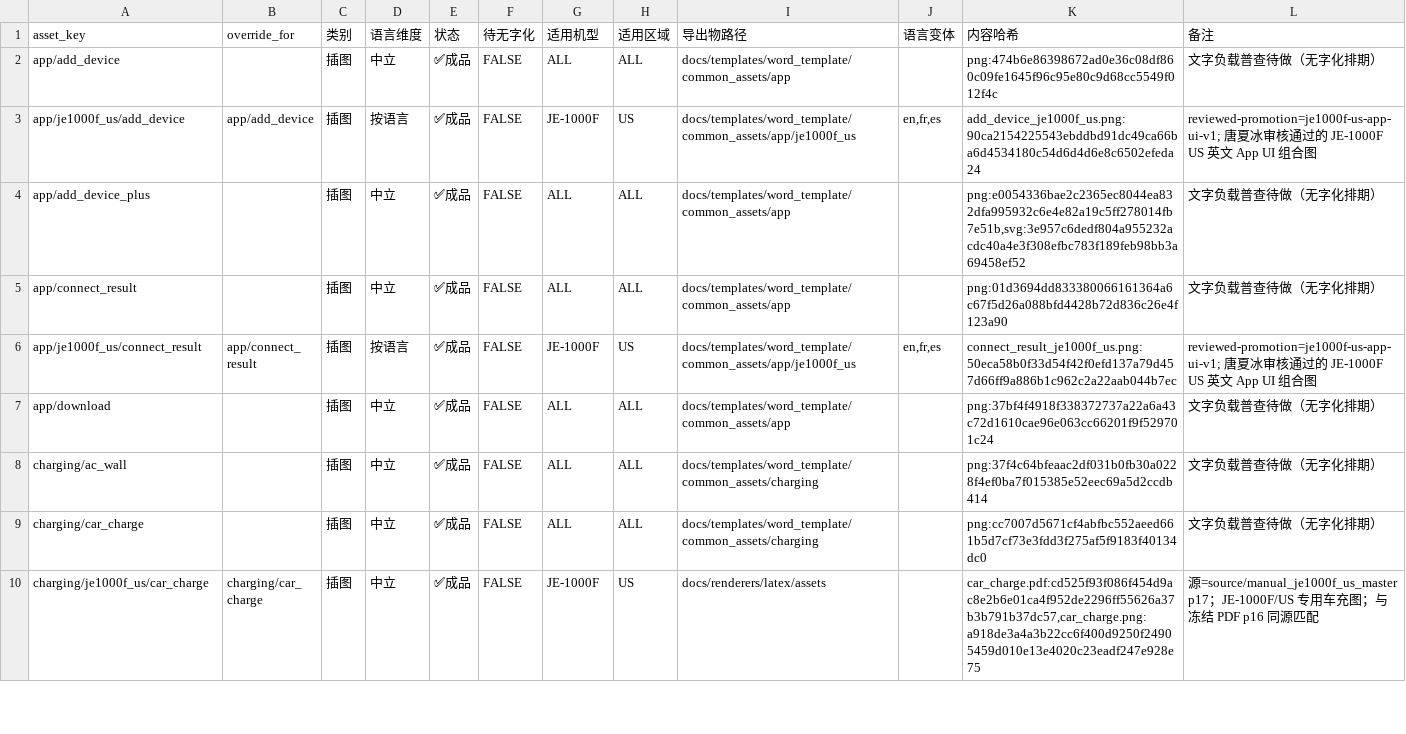
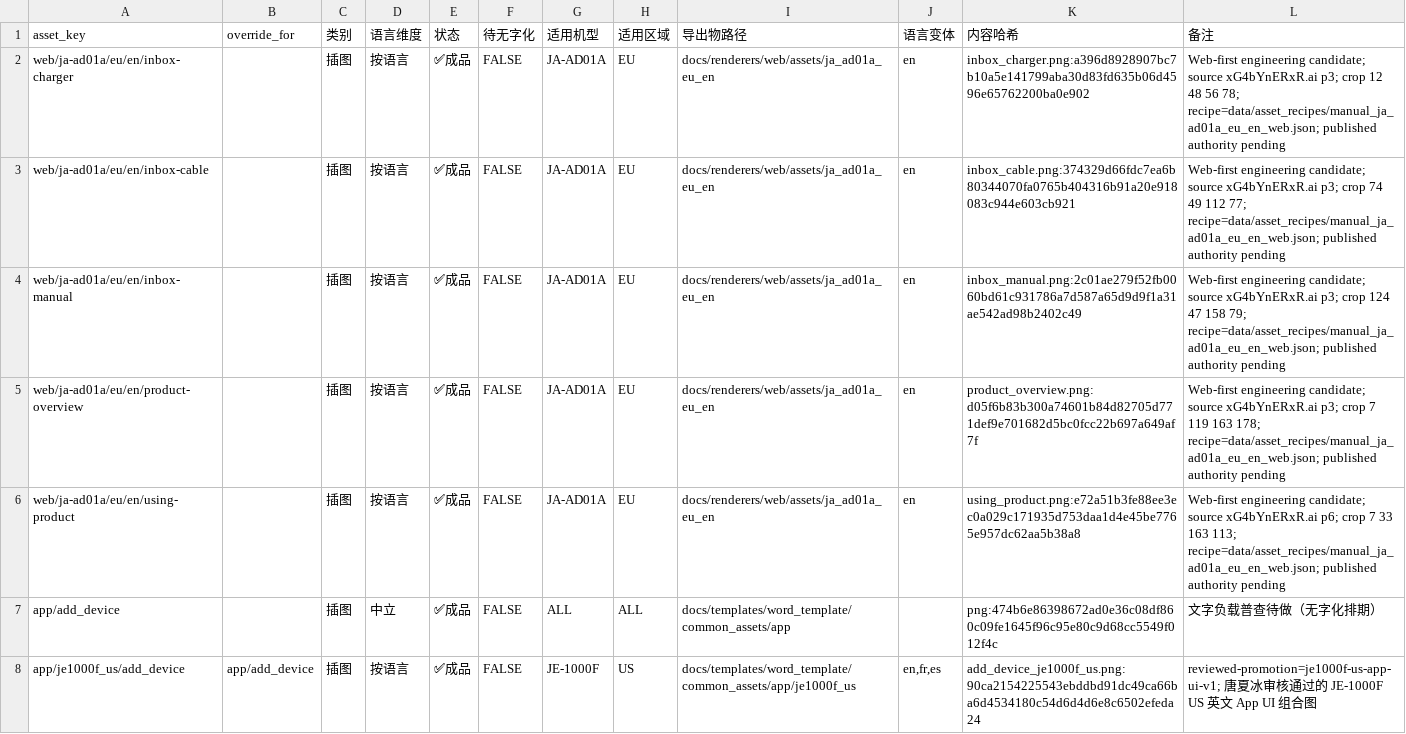
Before and after one commit to Bingboom/auto-manual, a CSV file: data/asset_registry.csv, drawn as a sheet; only a part is shown; the shorter side is filled out with more unchanged rows; the diff names each change by its address in the sheet, - before the commit and + after, or states it on an @@ line.

Commit message:
feat(web): add JA-AD01A EU English manual

```diff
--- a/data/asset_registry.csv
+++ b/data/asset_registry.csv
+row 2: web/ja-ad01a/eu/en/inbox-charger |  | 插图 | 按语言 | ✅成品 | FALSE | JA-AD01A | EU | docs/renderers/web/assets/ja_ad01a_eu_en | en | inbox_charger.png:a396d8928907bc7b10a5e141799aba30d83fd635b06d4596e65762200ba0e902 | Web-first engineering candidate; source xG4bYnERxR.ai p3; crop 12 48 56 78; recipe=data/asset_recipes/manual_ja_ad01a_eu_en_web.json; published authority pending
+row 3: web/ja-ad01a/eu/en/inbox-cable |  | 插图 | 按语言 | ✅成品 | FALSE | JA-AD01A | EU | docs/renderers/web/assets/ja_ad01a_eu_en | en | inbox_cable.png:374329d66fdc7ea6b80344070fa0765b404316b91a20e918083c944e603cb921 | Web-first engineering candidate; source xG4bYnERxR.ai p3; crop 74 49 112 77; recipe=data/asset_recipes/manual_ja_ad01a_eu_en_web.json; published authority pending
+row 4: web/ja-ad01a/eu/en/inbox-manual |  | 插图 | 按语言 | ✅成品 | FALSE | JA-AD01A | EU | docs/renderers/web/assets/ja_ad01a_eu_en | en | inbox_manual.png:2c01ae279f52fb0060bd61c931786a7d587a65d9d9f1a31ae542ad98b2402c49 | Web-first engineering candidate; source xG4bYnERxR.ai p3; crop 124 47 158 79; recipe=data/asset_recipes/manual_ja_ad01a_eu_en_web.json; published authority pending
+row 5: web/ja-ad01a/eu/en/product-overview |  | 插图 | 按语言 | ✅成品 | FALSE | JA-AD01A | EU | docs/renderers/web/assets/ja_ad01a_eu_en | en | product_overview.png:d05f6b83b300a74601b84d82705d771def9e701682d5bc0fcc22b697a649af7f | Web-first engineering candidate; source xG4bYnERxR.ai p3; crop 7 119 163 178; recipe=data/asset_recipes/manual_ja_ad01a_eu_en_web.json; published authority pending
+row 6: web/ja-ad01a/eu/en/using-product |  | 插图 | 按语言 | ✅成品 | FALSE | JA-AD01A | EU | docs/renderers/web/assets/ja_ad01a_eu_en | en | using_product.png:e72a51b3fe88ee3ec0a029c171935d753daa1d4e45be7765e957dc62aa5b38a8 | Web-first engineering candidate; source xG4bYnERxR.ai p6; crop 7 33 163 113; recipe=data/asset_recipes/manual_ja_ad01a_eu_en_web.json; published authority pending
```
Also changed, not shown: data/model_languages.csv, 31 other files.
